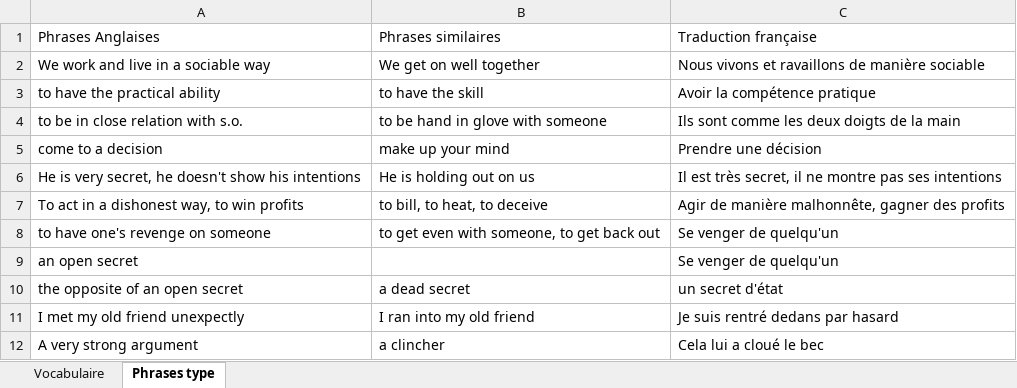
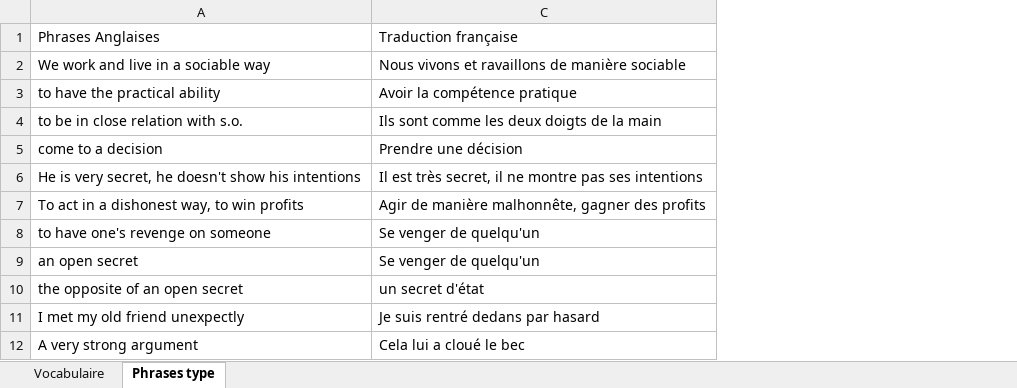
Before and after one commit to TheYoungSensei/Synthese_2BIN, an Excel workbook: Synthèse Anglais/Vocabulaire_Anglais.xlsx, sheet Phrases type, drawn as a sheet; only a part is shown; values as stored, in another font and other column widths than the file's, no borders; the diff names each change by its address in the sheet, - before the commit and + after, or states it on an @@ line.

```diff
--- a/Synthèse Anglais/Vocabulaire_Anglais.xlsx (sheet Phrases type)
+++ b/Synthèse Anglais/Vocabulaire_Anglais.xlsx (sheet Phrases type)
@@ column B hidden, rows 1-12: Phrases similaires | We get on well together | to have the skill | to be hand in glove with someone | make up your mind | He is holding out on us | to bill, to heat, to deceive | to get even with someone, to get back out |  | a dead secret | I ran into my old friend | a clincher @@
```
Also changed, not shown: 3 other files.
